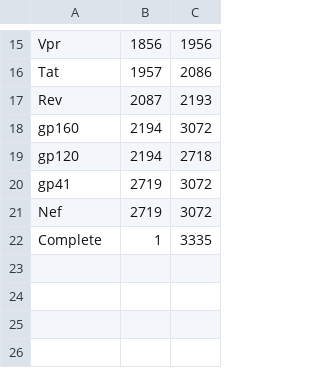
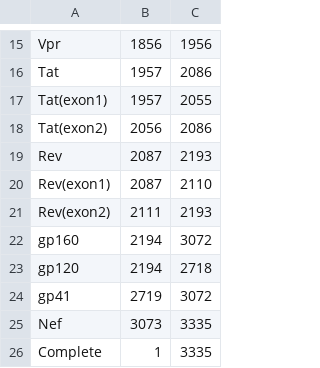
Before and after one commit to PoonLab/Poplars, a CSV file: poplars/ref_genomes/M33262_protein_coordinates.csv, drawn as a sheet; only a part is shown, gaps mark what is left out.

```diff
--- a/poplars/ref_genomes/M33262_protein_coordinates.csv
+++ b/poplars/ref_genomes/M33262_protein_coordinates.csv
@@ -16,3 +16,7 @@ Vpr,1856,1956
 Tat,1957,2086
+Tat(exon1),1957,2055
+Tat(exon2),2056,2086
 Rev,2087,2193
+Rev(exon1),2087,2110
+Rev(exon2),2111,2193
 gp160,2194,3072
@@ -20,3 +24,3 @@ gp120,2194,2718
 gp41,2719,3072
-Nef,2719,3072
+Nef,3073,3335
 Complete,1,3335
```
Also changed, not shown: poplars/ref_genomes/K03455_genome_coordinates.csv, poplars/ref_genomes/K03455_protein_coordinates.csv, 9 other files.
